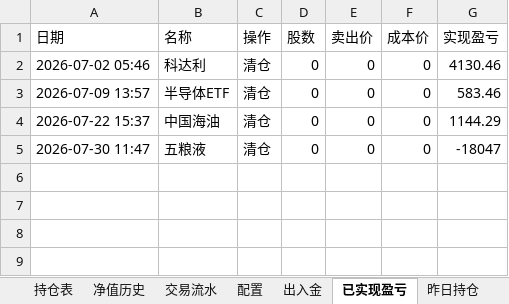
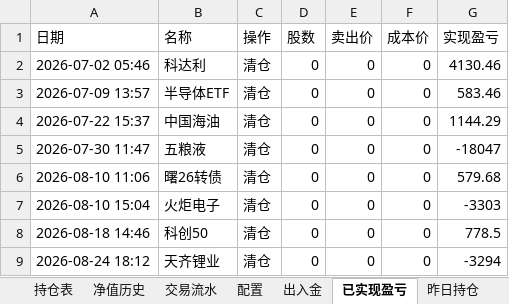
Before and after one commit to wanchangjia-png/investment-agent, an Excel workbook: portfolio.xlsx, sheet 已实现盈亏, drawn as a sheet; values as stored, in another font and other column widths than the file's, no borders; the diff names each change by its address in the sheet, - before the commit and + after, or states it on an @@ line.

```diff
--- a/portfolio.xlsx (sheet 已实现盈亏)
+++ b/portfolio.xlsx (sheet 已实现盈亏)
+row 6: 2026-08-10 11:06 | 曙26转债 | 清仓 | 0 | 0 | 0 | 579.68
+row 7: 2026-08-10 15:04 | 火炬电子 | 清仓 | 0 | 0 | 0 | -3303
+row 8: 2026-08-18 14:46 | 科创50 | 清仓 | 0 | 0 | 0 | 778.5
+row 9: 2026-08-24 18:12 | 天齐锂业 | 清仓 | 0 | 0 | 0 | -3294
```
Also changed, not shown: sheet 净值历史, sheet 持仓表, sheet 编辑记录, sheet 昨日持仓, sheet 出入金, sheet 记忆, 3 other files.
